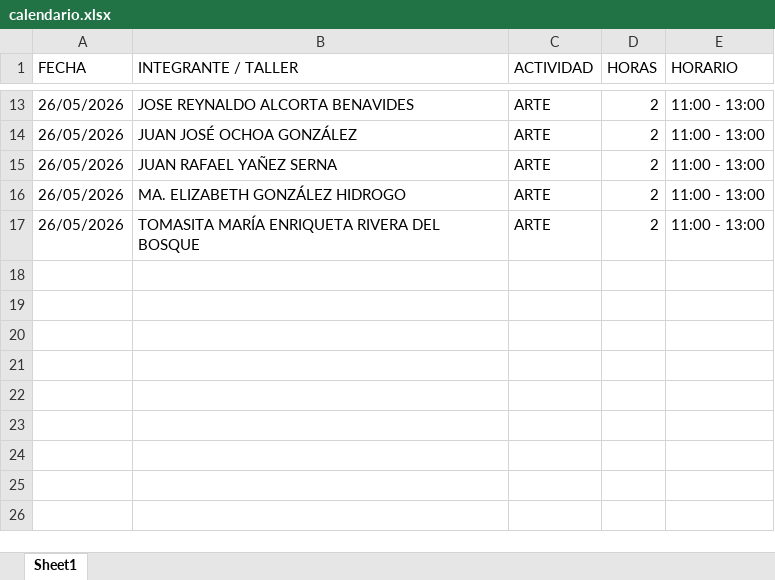
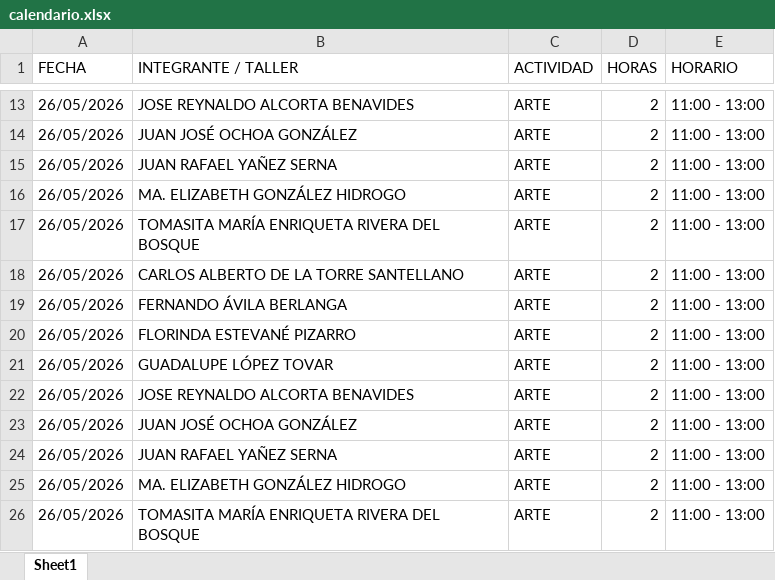
Before and after one commit to jesusalbertomoraleslopez-byte/mentes-app, an Excel workbook: calendario.xlsx, sheet Sheet1, drawn as a sheet; only a part is shown, gaps mark what is left out; values as stored, in another font and other column widths than the file's, no borders; the diff names each change by its address in the sheet, - before the commit and + after, or states it on an @@ line.

Commit message:
Calendario: Se agendó ARTE (11:00 - 13:00) para 26/05/2026

```diff
--- a/calendario.xlsx (sheet Sheet1)
+++ b/calendario.xlsx (sheet Sheet1)
+row 18: 26/05/2026 | CARLOS ALBERTO DE LA TORRE SANTELLANO | ARTE | 2 | 11:00 - 13:00
+row 19: 26/05/2026 | FERNANDO ÁVILA BERLANGA | ARTE | 2 | 11:00 - 13:00
+row 20: 26/05/2026 | FLORINDA ESTEVANÉ PIZARRO | ARTE | 2 | 11:00 - 13:00
+row 21: 26/05/2026 | GUADALUPE LÓPEZ TOVAR | ARTE | 2 | 11:00 - 13:00
+row 22: 26/05/2026 | JOSE REYNALDO ALCORTA BENAVIDES | ARTE | 2 | 11:00 - 13:00
+row 23: 26/05/2026 | JUAN JOSÉ OCHOA GONZÁLEZ | ARTE | 2 | 11:00 - 13:00
+row 24: 26/05/2026 | JUAN RAFAEL YAÑEZ SERNA | ARTE | 2 | 11:00 - 13:00
+row 25: 26/05/2026 | MA. ELIZABETH GONZÁLEZ HIDROGO | ARTE | 2 | 11:00 - 13:00
+row 26: 26/05/2026 | TOMASITA MARÍA ENRIQUETA RIVERA DEL BOSQUE | ARTE | 2 | 11:00 - 13:00
```
